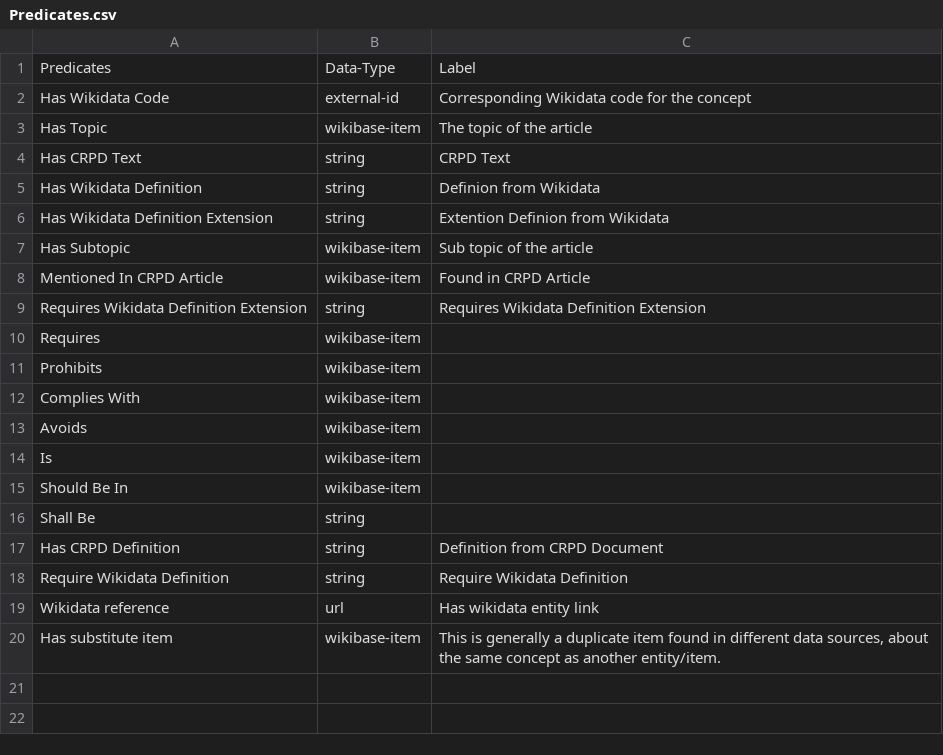
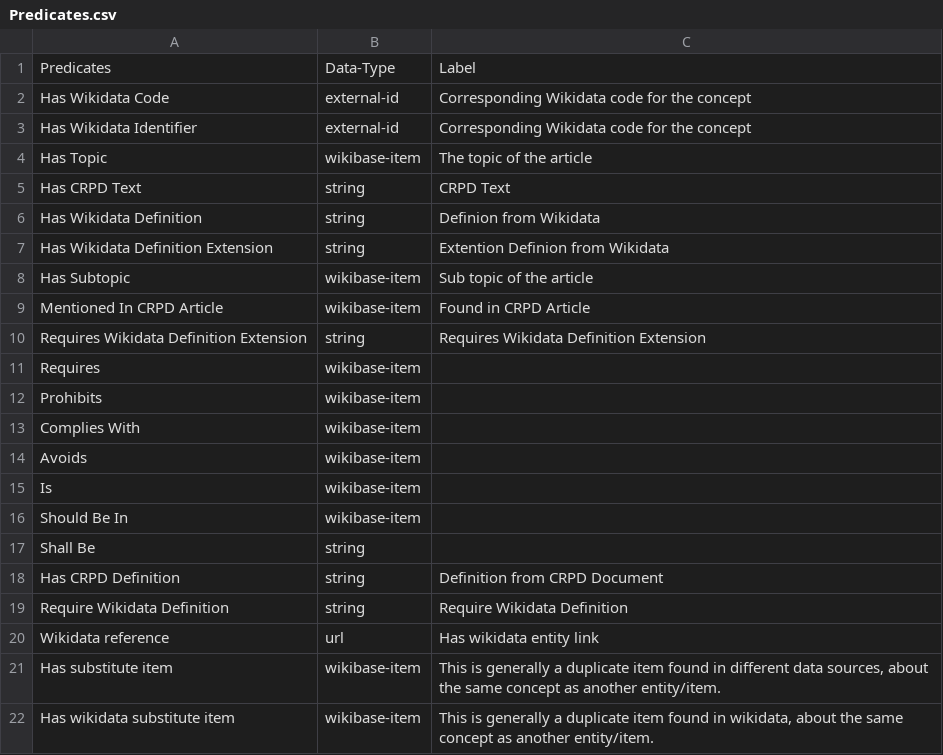
Before and after one commit to Disability-Mediawiki/wrapper-pywiki, a CSV file: data/Predicates.csv, drawn as a sheet.

```diff
--- a/data/Predicates.csv
+++ b/data/Predicates.csv
@@ -2,2 +2,3 @@ Predicates,Data-Type,Label
 Has Wikidata Code,external-id,Corresponding Wikidata code for the concept
+Has Wikidata Identifier,external-id,Corresponding Wikidata code for the concept
 Has Topic ,wikibase-item,The topic of the article
@@ -20 +21,2 @@ Wikidata reference,url,Has wikidata entity link
 Has substitute item,wikibase-item,"This is generally a duplicate item found in different data sources, about the same concept as another entity/item. "
+Has wikidata substitute item,wikibase-item,"This is generally a duplicate item found in wikidata, about the same concept as another entity/item. "
```
Also changed, not shown: 1 other file.
